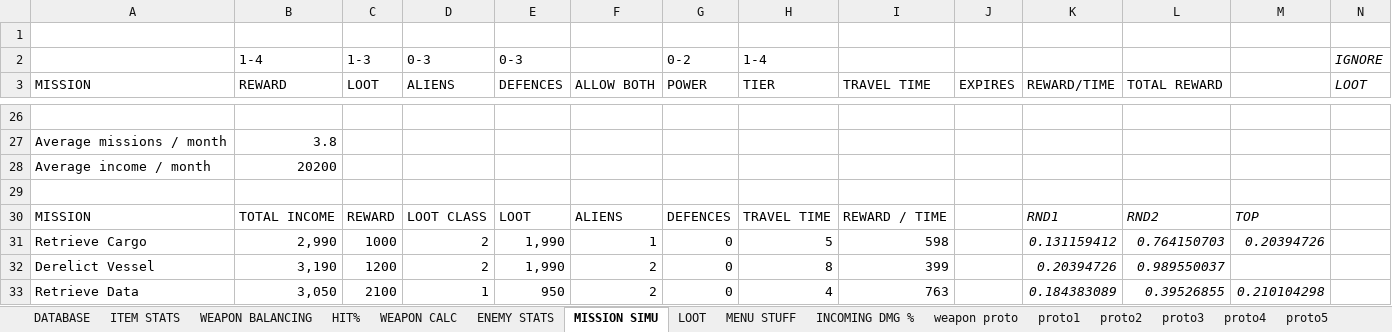
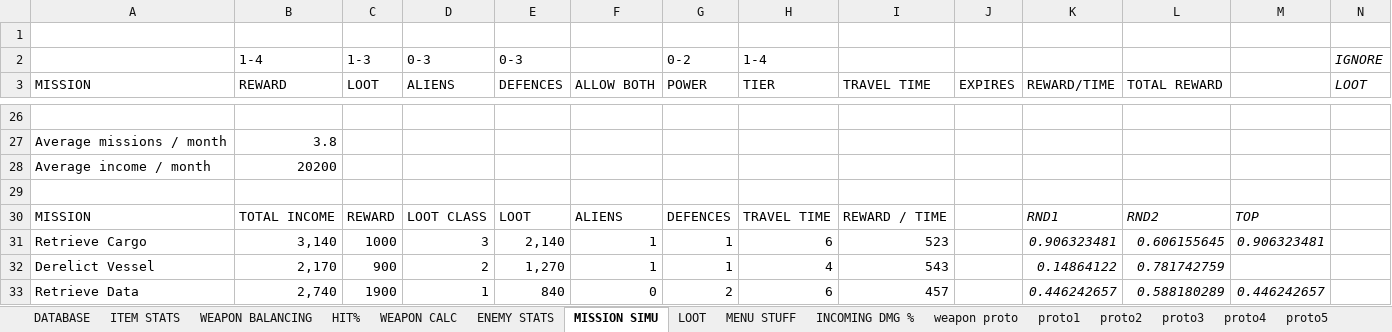
Before and after one commit to HuvaaKoodia/SpringProject_2014, an Excel workbook: Design/MechanicDesign.xlsx, sheet MISSION SIMU, drawn as a sheet; only a part is shown, gaps mark what is left out; values as stored, in another font and other column widths than the file's, no borders; charts and pictures and conditional formats not drawn; the diff covers the shown part only; the diff names each change by its address in the sheet, - before the commit and + after, or states it on an @@ line.

```diff
--- a/Design/MechanicDesign.xlsx (sheet MISSION SIMU)
+++ b/Design/MechanicDesign.xlsx (sheet MISSION SIMU)
-B31 (REWARD): 2,990
+B31 (REWARD): 3,140
-D31 (ALIENS): 2
+D31 (ALIENS): 3
-E31 (DEFENCES): 1,990
+E31 (DEFENCES): 2,140
-G31:G32 (POWER): 0
+G31:G32 (POWER): 1
-H31 (TIER): 5
+H31 (TIER): 6
-I31 (TRAVEL TIME): 598
+I31 (TRAVEL TIME): 523
-K31 (REWARD/TIME): 0.131159412
+K31 (REWARD/TIME): 0.906323481
-L31 (TOTAL REWARD): 0.764150703
+L31 (TOTAL REWARD): 0.606155645
-M31: 0.20394726
+M31: 0.906323481
-B32 (REWARD): 3,190
+B32 (REWARD): 2,170
-C32 (LOOT): 1200
+C32 (LOOT): 900
-E32 (DEFENCES): 1,990
+E32 (DEFENCES): 1,270
-F32 (ALLOW BOTH): 2
+F32 (ALLOW BOTH): 1
-H32 (TIER): 8
+H32 (TIER): 4
-I32 (TRAVEL TIME): 399
+I32 (TRAVEL TIME): 543
-K32 (REWARD/TIME): 0.20394726
+K32 (REWARD/TIME): 0.14864122
-L32 (TOTAL REWARD): 0.989550037
+L32 (TOTAL REWARD): 0.781742759
-B33 (REWARD): 3,050
+B33 (REWARD): 2,740
-C33 (LOOT): 2100
+C33 (LOOT): 1900
-E33 (DEFENCES): 950
+E33 (DEFENCES): 840
-F33 (ALLOW BOTH): 2
+F33 (ALLOW BOTH): 0
-G33 (POWER): 0
+G33 (POWER): 2
-H33 (TIER): 4
+H33 (TIER): 6
-I33 (TRAVEL TIME): 763
+I33 (TRAVEL TIME): 457
-K33 (REWARD/TIME): 0.184383089
+K33 (REWARD/TIME): 0.446242657
-L33 (TOTAL REWARD): 0.39526855
+L33 (TOTAL REWARD): 0.588180289
-M33: 0.210104298
+M33: 0.446242657
```
Also changed, not shown: 2 added rows, 2 removed rows and 100 edited cells elsewhere in this sheet, sheet WEAPON BALANCING, sheet LOOT, sheet ITEM STATS, sheet ENEMY STATS, sheet DATABASE, sheet HIT%, 2 more sheets, formulas that keep their value, charts or pictures, Design/Level Design/LevelDesign.xlsx.
